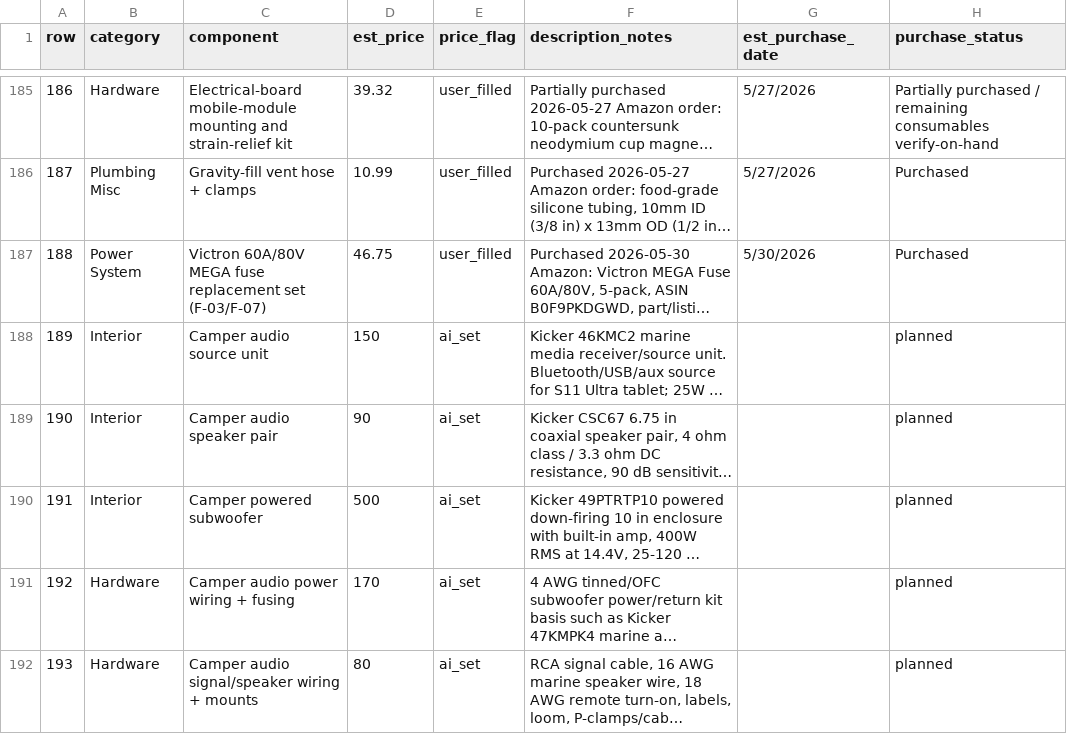
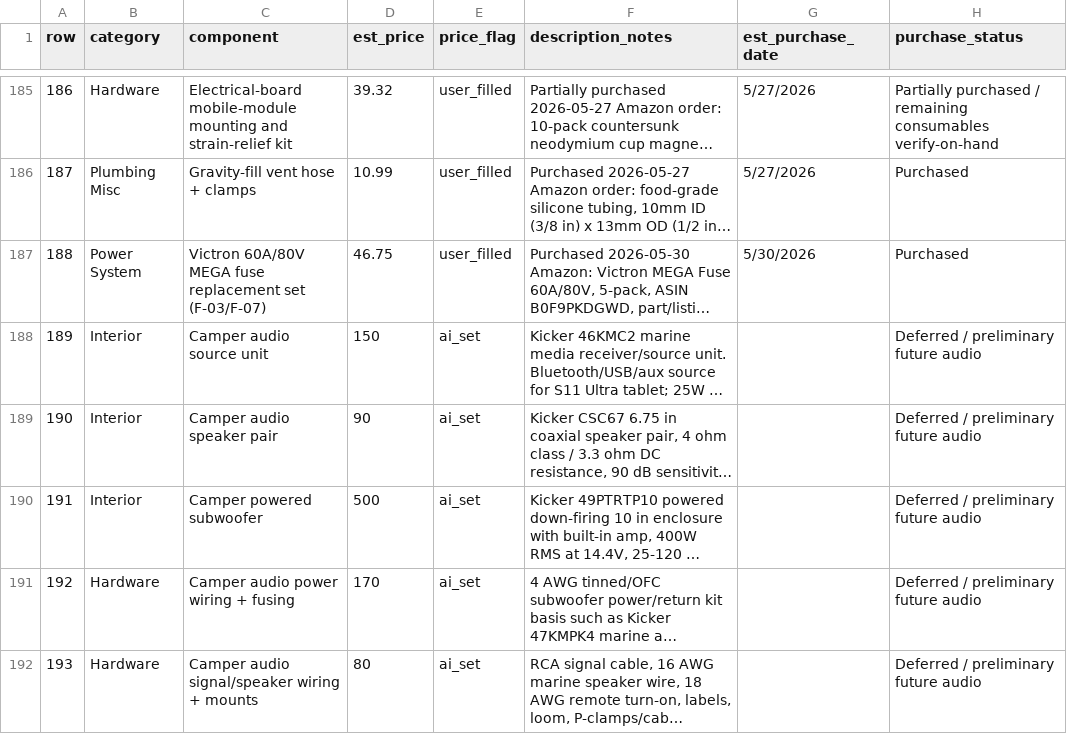
Before and after one commit to DataDaneDev/HiatusBuild, a CSV file: bom/bom_estimated_items.csv, drawn as a sheet; only a part is shown, gaps mark what is left out; long unchanged cells end in …; the diff names each change by its address in the sheet, - before the commit and + after, or states it on an @@ line.

```diff
--- a/bom/bom_estimated_items.csv
+++ b/bom/bom_estimated_items.csv
-H188:H192 (purchase_status): planned
+H188:H192 (purchase_status): Deferred / preliminary future audio
```
Also changed, not shown: 38 other files.
